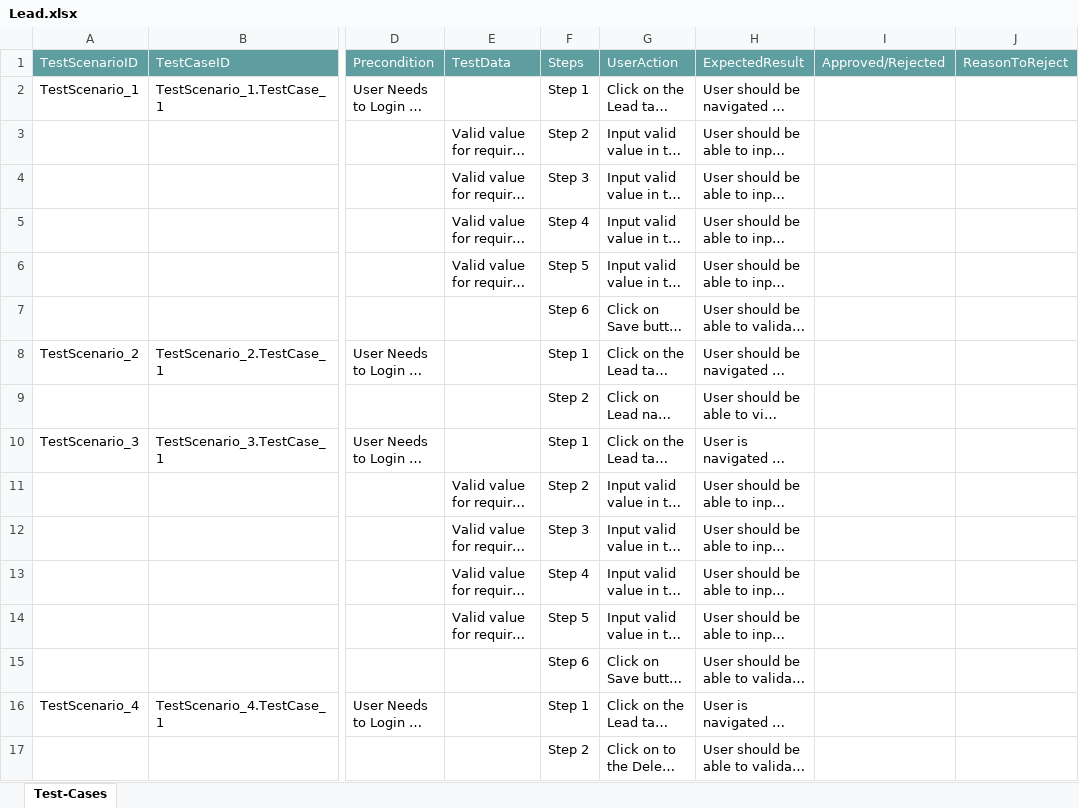
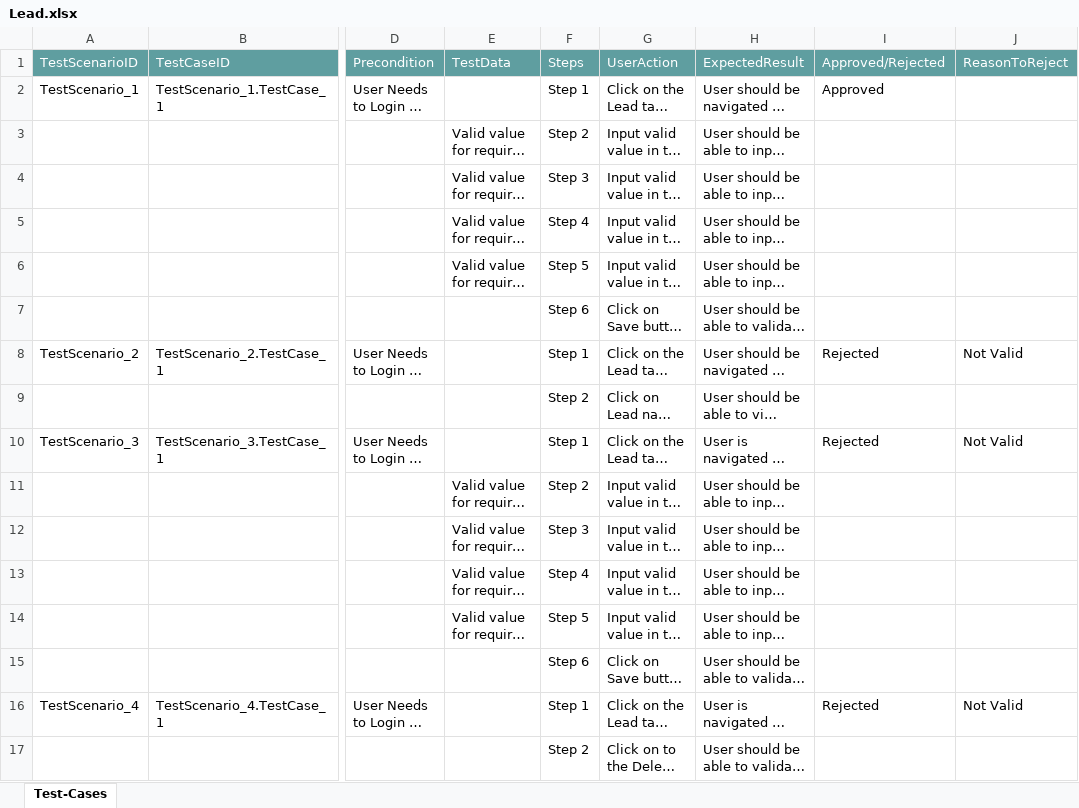
Before and after one commit to ShaikMohamedIrfan/SnapForce, an Excel workbook: Lead.xlsx, sheet Test-Cases, drawn as a sheet; only a part is shown, gaps mark what is left out; long unchanged cells end in …; values as stored, in another font and other column widths than the file's, no borders; table styles not drawn; the diff names each change by its address in the sheet, - before the commit and + after, or states it on an @@ line.

Commit message:
Add files via upload

```diff
--- a/Lead.xlsx (sheet Test-Cases)
+++ b/Lead.xlsx (sheet Test-Cases)
-I2 (Approved/Rejected): (empty)
+I2 (Approved/Rejected): Approved
-I8 (Approved/Rejected): (empty)
+I8 (Approved/Rejected): Rejected
-J8 (ReasonToReject): (empty)
+J8 (ReasonToReject): Not Valid
-I10 (Approved/Rejected): (empty)
+I10 (Approved/Rejected): Rejected
-J10 (ReasonToReject): (empty)
+J10 (ReasonToReject): Not Valid
-I16 (Approved/Rejected): (empty)
+I16 (Approved/Rejected): Rejected
-J16 (ReasonToReject): (empty)
+J16 (ReasonToReject): Not Valid
```
